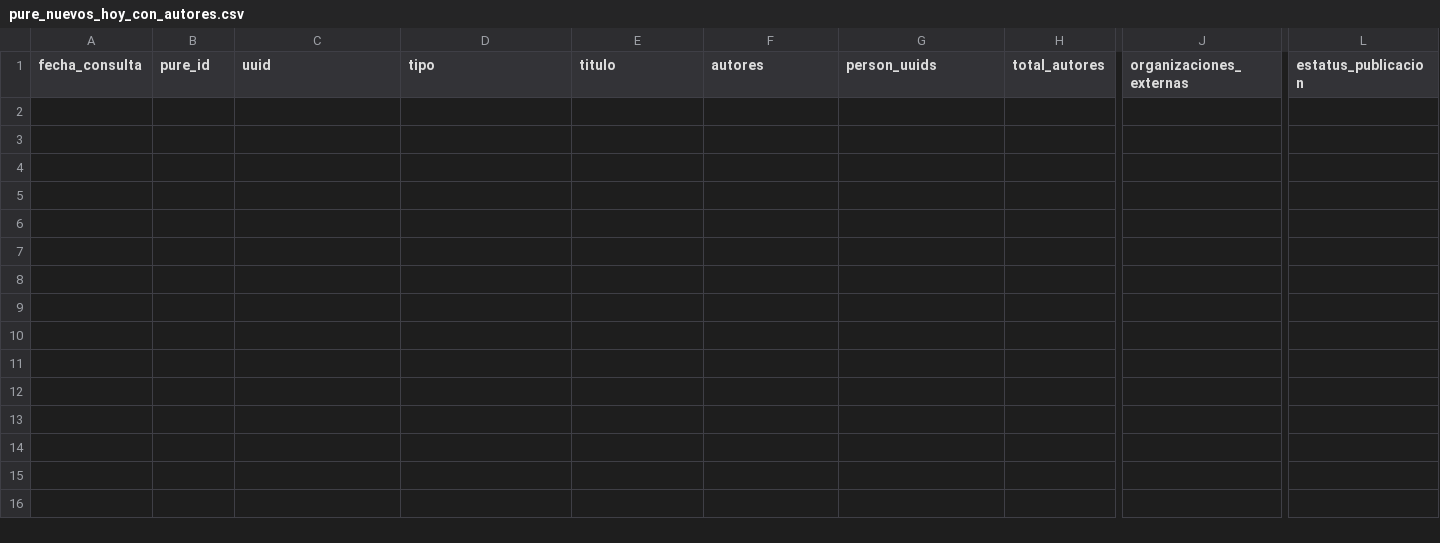
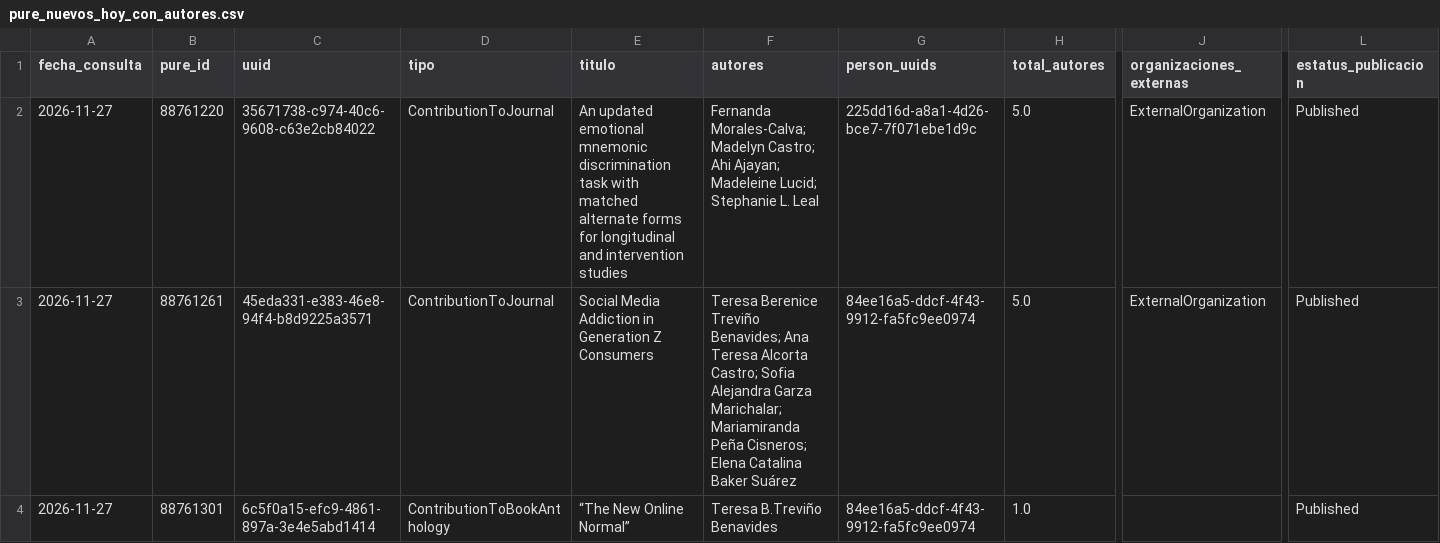
Before and after one commit to victorinox93/pure_daily, a CSV file: data/pure_nuevos_hoy_con_autores.csv, drawn as a sheet; only a part is shown, gaps mark what is left out; rows hold the shown columns only; the diff names each change by its address in the sheet, - before the commit and + after, or states it on an @@ line.

```diff
--- a/data/pure_nuevos_hoy_con_autores.csv
+++ b/data/pure_nuevos_hoy_con_autores.csv
+row 2: 2026-11-27 | 88761220 | 35671738-c974-40c6-9608-c63e2cb84022 | ContributionToJournal | An updated emotional mnemonic discrimination task with matched alternate forms for longitudinal and intervention studies | Fernanda Morales-Calva; Madelyn Castro; Ahi Ajayan; Madeleine Lucid; Stephanie L. Leal | 225dd16d-a8a1-4d26-bce7-7f071ebe1d9c | 5.0 | ExternalOrganization | Published
+row 3: 2026-11-27 | 88761261 | 45eda331-e383-46e8-94f4-b8d9225a3571 | ContributionToJournal | Social Media Addiction in Generation Z Consumers | Teresa Berenice Treviño Benavides; Ana Teresa Alcorta Castro; Sofia Alejandra Garza Marichalar; Mariamiranda Peña Cisneros; Elena Catalina Baker Suárez | 84ee16a5-ddcf-4f43-9912-fa5fc9ee0974 | 5.0 | ExternalOrganization | Published
+row 4: 2026-11-27 | 88761301 | 6c5f0a15-efc9-4861-897a-3e4e5abd1414 | ContributionToBookAnthology | “The New Online Normal” | Teresa B.Treviño Benavides | 84ee16a5-ddcf-4f43-9912-fa5fc9ee0974 | 1.0 |  | Published
```
Also changed, not shown: data/pure_resumen_diario.csv, data/pure_resumen_mes.csv, 3 other files.
